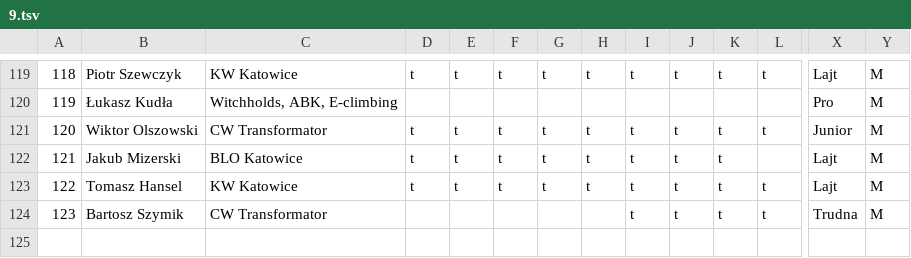
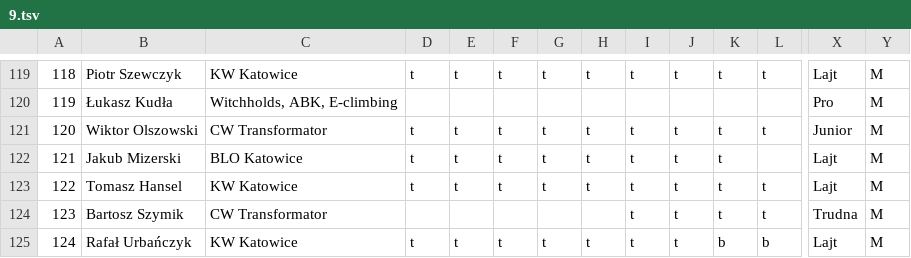
Before and after one commit to FFK/parser, a TSV file: parser/input/9.tsv, drawn as a sheet; only a part is shown, gaps mark what is left out; rows hold the shown columns only; the diff names each change by its address in the sheet, - before the commit and + after, or states it on an @@ line.

Commit message:
Pominięty zawodnik #124

```diff
--- a/parser/input/9.tsv
+++ b/parser/input/9.tsv
+row 125: 124 | Rafał Urbańczyk | KW Katowice | t | t | t | t | t | t | t | b | b | Lajt | M
```
